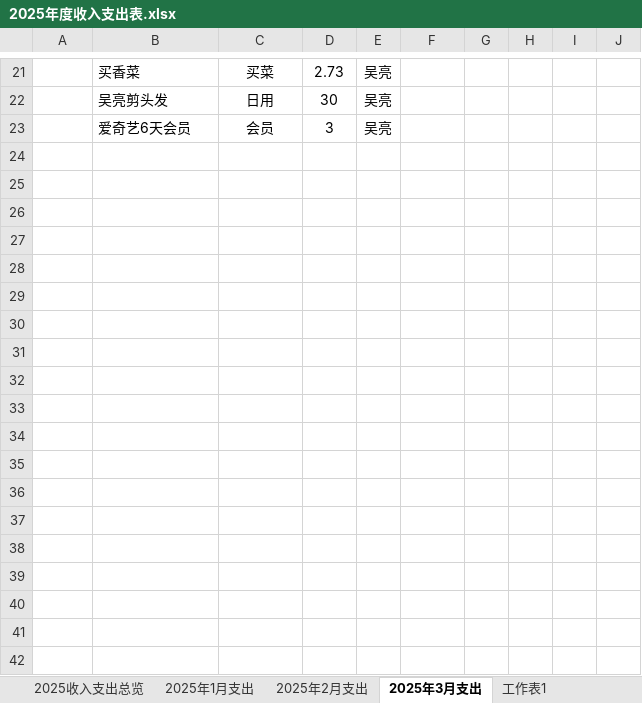
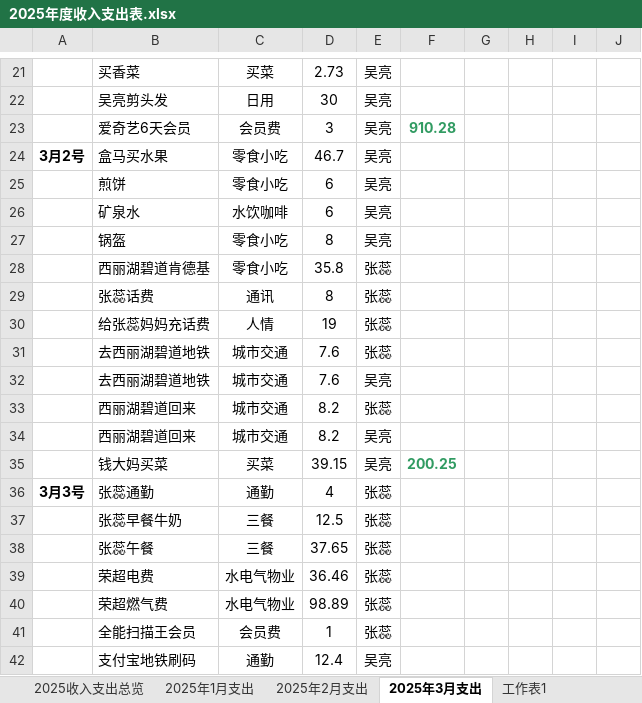
Before and after one commit to wuliang1992/bookkeep, an Excel workbook: public/2025年度收入支出表.xlsx, sheet 2025年3月支出, drawn as a sheet; only a part is shown, gaps mark what is left out; values as stored, in another font and other column widths than the file's, no borders; the diff covers the shown part only; the diff names each change by its address in the sheet, - before the commit and + after, or states it on an @@ line.

```diff
--- a/public/2025年度收入支出表.xlsx (sheet 2025年3月支出)
+++ b/public/2025年度收入支出表.xlsx (sheet 2025年3月支出)
-C23: 会员
+C23: 会员费
-F23: (empty)
+F23: 910.28
+row 24: 3月2号 | 盒马买水果 | 零食小吃 | 46.7 | 吴亮
+row 25:  | 煎饼 | 零食小吃 | 6 | 吴亮
+row 26:  | 矿泉水 | 水饮咖啡 | 6 | 吴亮
+row 27:  | 锅盔 | 零食小吃 | 8 | 吴亮
+row 28:  | 西丽湖碧道肯德基 | 零食小吃 | 35.8 | 张蕊
+row 29:  | 张蕊话费 | 通讯 | 8 | 张蕊
+row 30:  | 给张蕊妈妈充话费 | 人情 | 19 | 张蕊
+row 31:  | 去西丽湖碧道地铁 | 城市交通 | 7.6 | 张蕊
+row 32:  | 去西丽湖碧道地铁 | 城市交通 | 7.6 | 吴亮
+row 33:  | 西丽湖碧道回来 | 城市交通 | 8.2 | 张蕊
+row 34:  | 西丽湖碧道回来 | 城市交通 | 8.2 | 吴亮
+row 35:  | 钱大妈买菜 | 买菜 | 39.15 | 吴亮 | 200.25
+row 36: 3月3号 | 张蕊通勤 | 通勤 | 4 | 张蕊
+row 37:  | 张蕊早餐牛奶 | 三餐 | 12.5 | 张蕊
+row 38:  | 张蕊午餐 | 三餐 | 37.65 | 张蕊
+row 39:  | 荣超电费 | 水电气物业 | 36.46 | 张蕊
+row 40:  | 荣超燃气费 | 水电气物业 | 98.89 | 张蕊
+row 41:  | 全能扫描王会员 | 会员费 | 1 | 张蕊
+row 42:  | 支付宝地铁刷码 | 通勤 | 12.4 | 吴亮
```
Also changed, not shown: 96 added rows and 7 edited cells elsewhere in this sheet, sheet 2025年1月支出, sheet 2025年2月支出, sheet 2025收入支出总览, formulas that keep their value, 7 other files.
